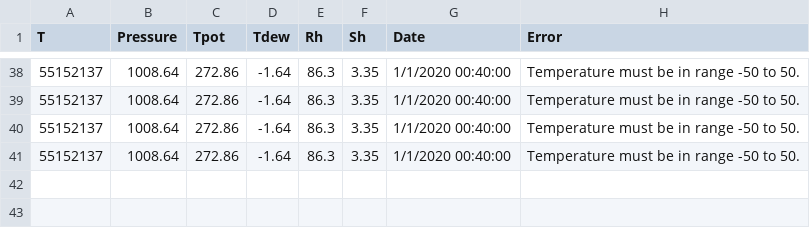
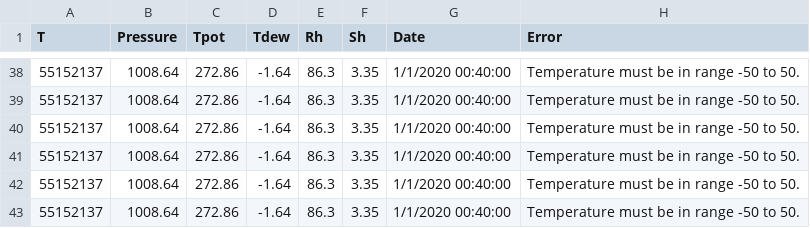
Before and after one commit to Dijana07/vp_projekat, a CSV file: projekat/Service/bin/Debug/Data/rejects.csv, drawn as a sheet; only a part is shown, gaps mark what is left out; the diff names each change by its address in the sheet, - before the commit and + after, or states it on an @@ line.

```diff
--- a/projekat/Service/bin/Debug/Data/rejects.csv
+++ b/projekat/Service/bin/Debug/Data/rejects.csv
+row 42: 55152137 | 1008.64 | 272.86 | -1.64 | 86.3 | 3.35 | 1/1/2020 00:40:00 | Temperature must be in range -50 to 50.
+row 43: 55152137 | 1008.64 | 272.86 | -1.64 | 86.3 | 3.35 | 1/1/2020 00:40:00 | Temperature must be in range -50 to 50.
```
Also changed, not shown: projekat/Service/bin/Debug/Data/measurements_session.csv, 7 other files.
